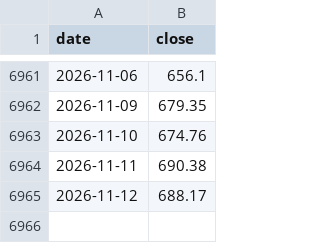
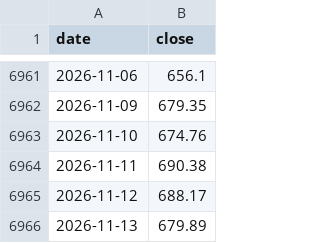
Before and after one commit to choy1379/infinite-buy-bot, a CSV file: QQQ.csv, drawn as a sheet; only a part is shown, gaps mark what is left out; the diff names each change by its address in the sheet, - before the commit and + after, or states it on an @@ line.

```diff
--- a/QQQ.csv
+++ b/QQQ.csv
+row 6966: 2026-11-13 | 679.89
```
Also changed, not shown: SOXL.csv, SOXX.csv, 3 other files.
